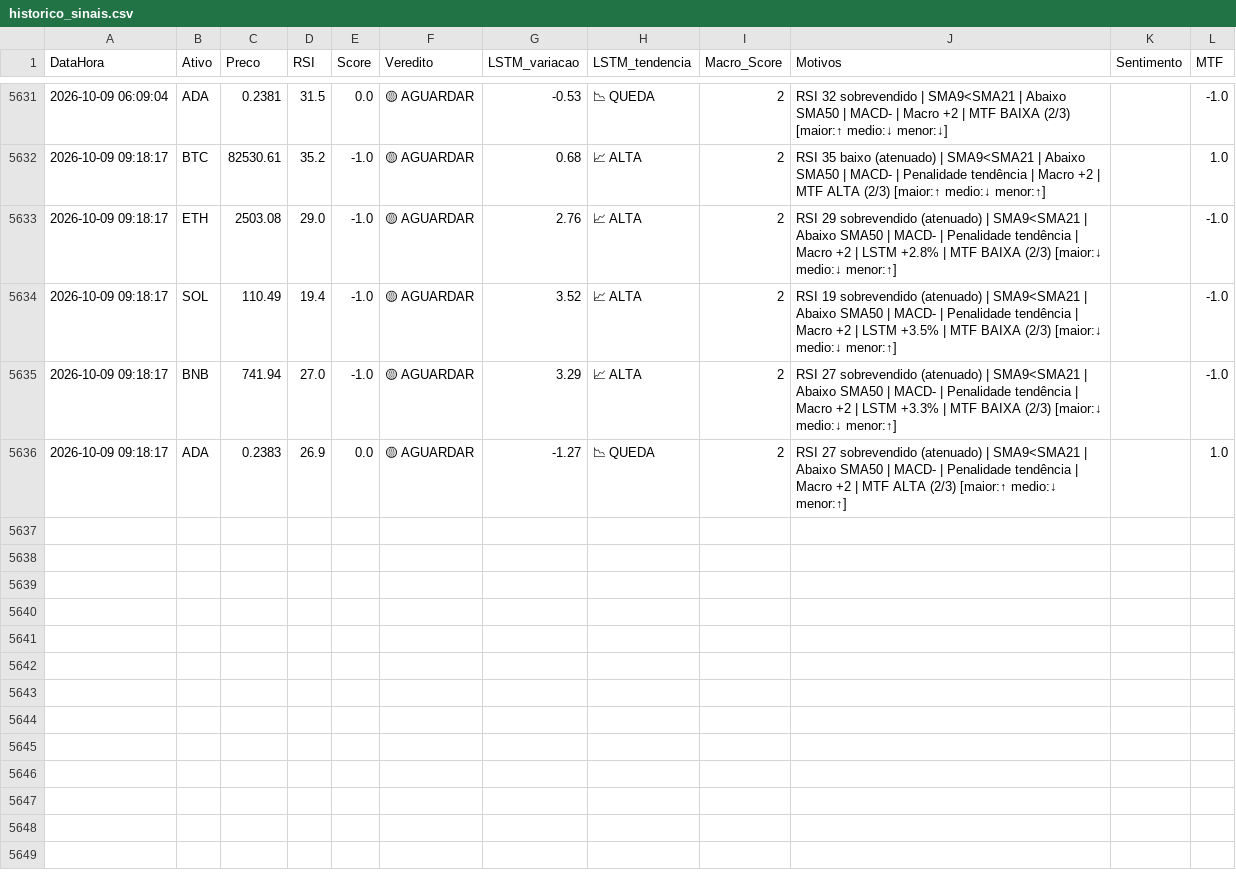
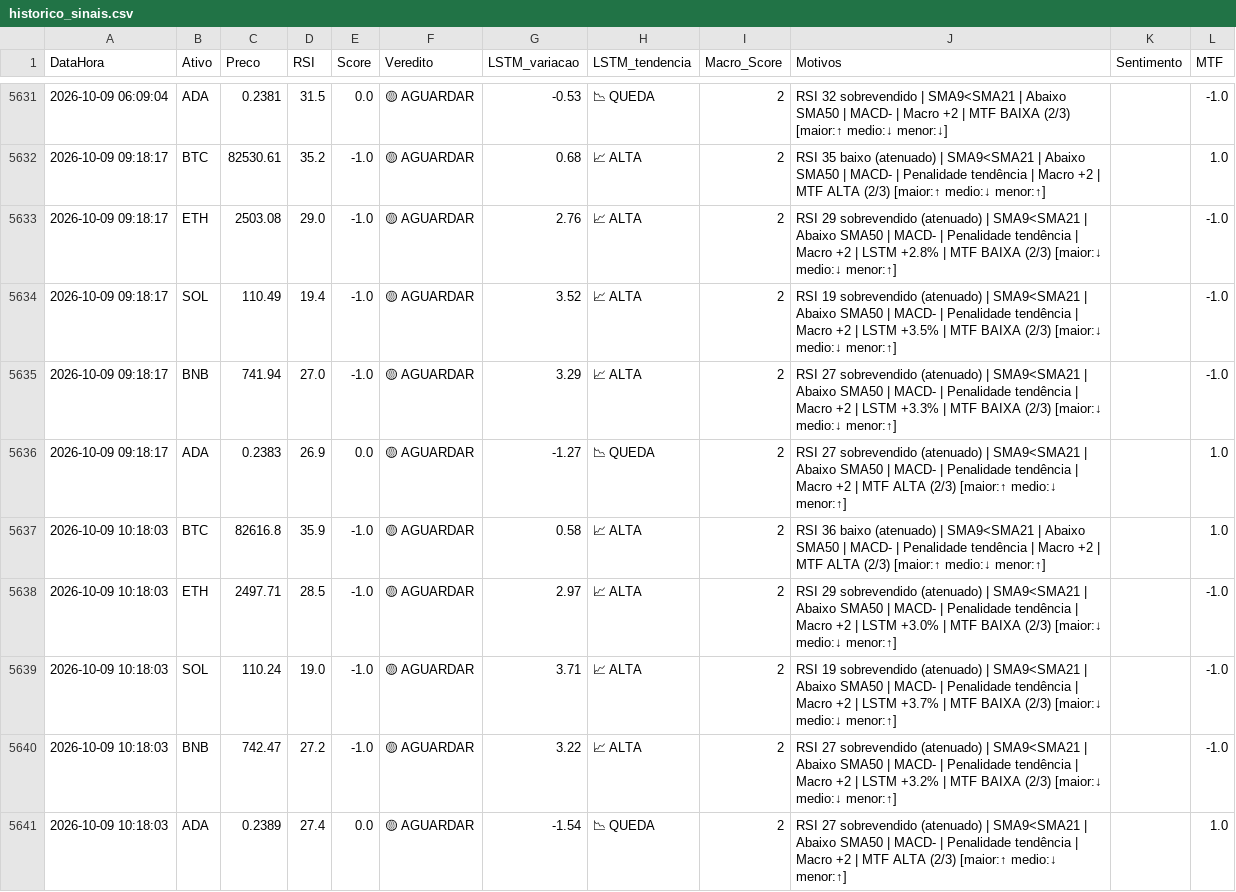
Before and after one commit to Fellipe628/Robo-trader-, a CSV file: historico_sinais.csv, drawn as a sheet; only a part is shown, gaps mark what is left out; the diff names each change by its address in the sheet, - before the commit and + after, or states it on an @@ line.

```diff
--- a/historico_sinais.csv
+++ b/historico_sinais.csv
+row 5637: 2026-10-09 10:18:03 | BTC | 82616.8 | 35.9 | -1.0 | 🟡 AGUARDAR | 0.58 | 📈 ALTA | 2 | RSI 36 baixo (atenuado) | SMA9<SMA21 | Abaixo SMA50 | MACD- | Penalidade tendência | Macro +2 | MTF ALTA (2/3) [maior:↑ medio:↓ menor:↑] |  | 1.0
+row 5638: 2026-10-09 10:18:03 | ETH | 2497.71 | 28.5 | -1.0 | 🟡 AGUARDAR | 2.97 | 📈 ALTA | 2 | RSI 29 sobrevendido (atenuado) | SMA9<SMA21 | Abaixo SMA50 | MACD- | Penalidade tendência | Macro +2 | LSTM +3.0% | MTF BAIXA (2/3) [maior:↓ medio:↓ menor:↑] |  | -1.0
+row 5639: 2026-10-09 10:18:03 | SOL | 110.24 | 19.0 | -1.0 | 🟡 AGUARDAR | 3.71 | 📈 ALTA | 2 | RSI 19 sobrevendido (atenuado) | SMA9<SMA21 | Abaixo SMA50 | MACD- | Penalidade tendência | Macro +2 | LSTM +3.7% | MTF BAIXA (2/3) [maior:↓ medio:↓ menor:↑] |  | -1.0
+row 5640: 2026-10-09 10:18:03 | BNB | 742.47 | 27.2 | -1.0 | 🟡 AGUARDAR | 3.22 | 📈 ALTA | 2 | RSI 27 sobrevendido (atenuado) | SMA9<SMA21 | Abaixo SMA50 | MACD- | Penalidade tendência | Macro +2 | LSTM +3.2% | MTF BAIXA (2/3) [maior:↓ medio:↓ menor:↑] |  | -1.0
+row 5641: 2026-10-09 10:18:03 | ADA | 0.2389 | 27.4 | 0.0 | 🟡 AGUARDAR | -1.54 | 📉 QUEDA | 2 | RSI 27 sobrevendido (atenuado) | SMA9<SMA21 | Abaixo SMA50 | MACD- | Penalidade tendência | Macro +2 | MTF ALTA (2/3) [maior:↑ medio:↓ menor:↑] |  | 1.0
```
